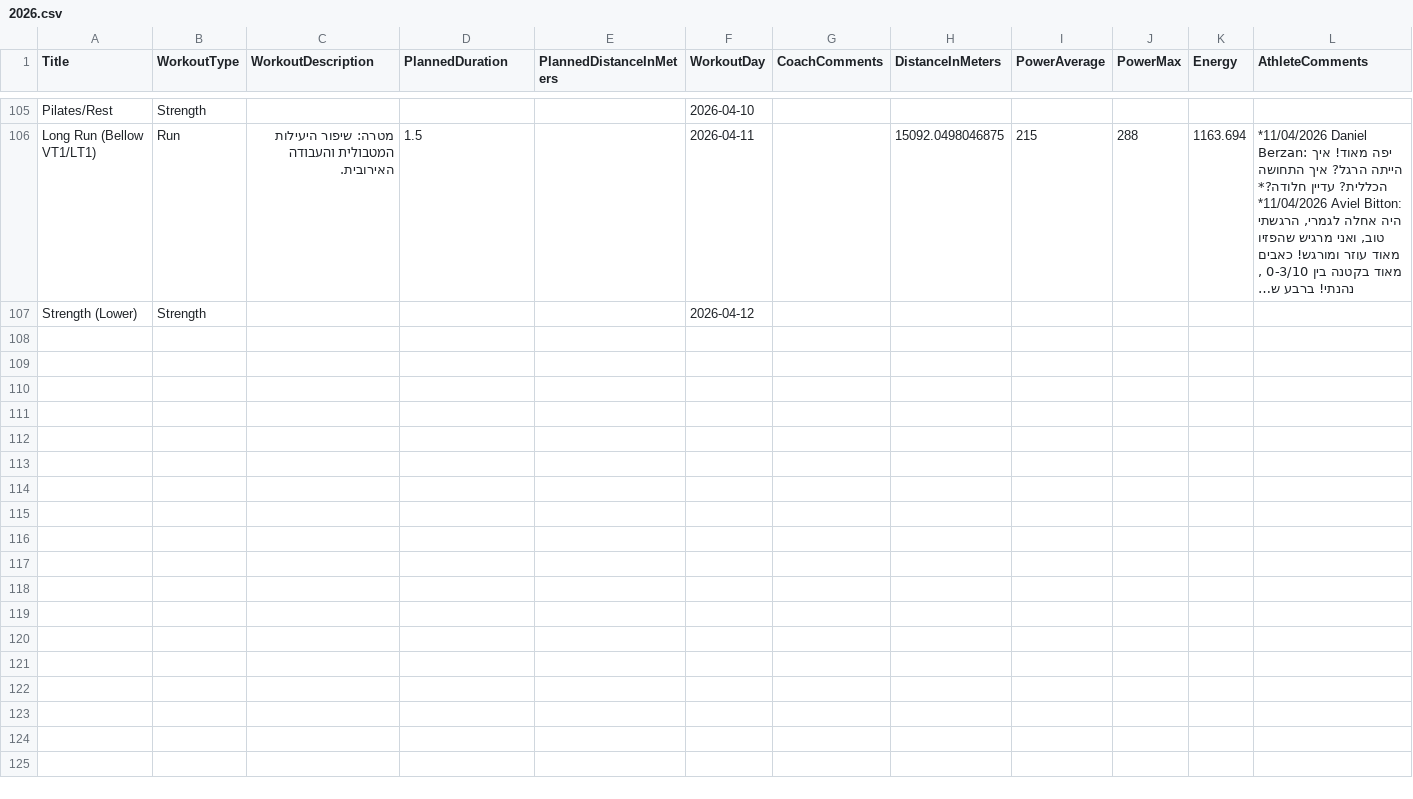
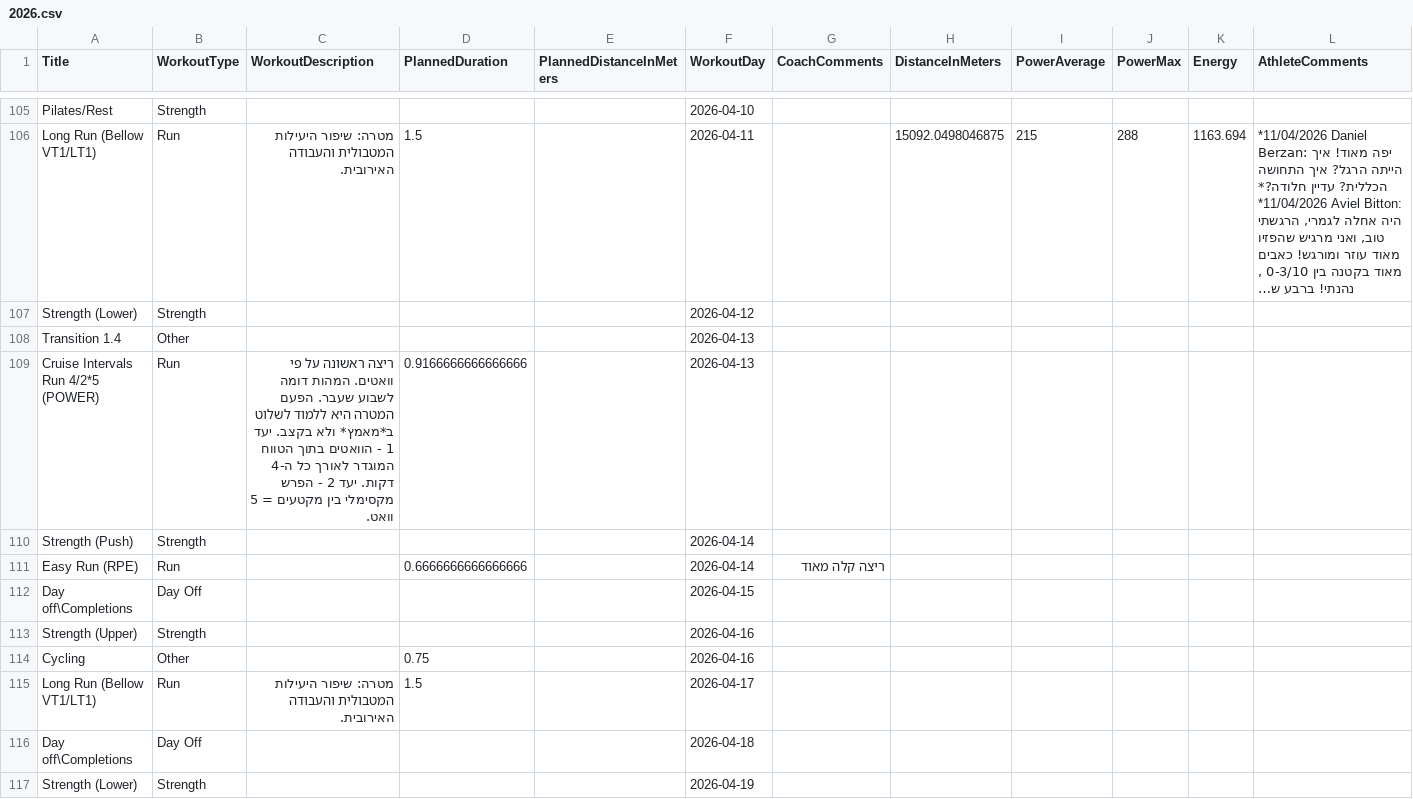
Before and after one commit to AvielBitton/linktree, a CSV file: public/data/aviel/2026.csv, drawn as a sheet; only a part is shown, gaps mark what is left out; long unchanged cells end in …; rows hold the shown columns only; the diff names each change by its address in the sheet, - before the commit and + after, or states it on an @@ line.

```diff
--- a/public/data/aviel/2026.csv
+++ b/public/data/aviel/2026.csv
+row 108: Transition 1.4 | Other |  |  |  | 2026-04-13
+row 109: Cruise Intervals Run 4/2*5 (POWER) | Run | ריצה ראשונה על פי וואטים. המהות דומה לשבוע שעבר. הפעם המטרה היא ללמוד לשלוט ב*מאמץ* ולא בקצב. יעד 1 - הוואטים בתוך הטווח המוגדר לאורך כל ה-4 דקות. יעד 2 - הפרש מקסימלי בין מקטעים = 5 וואט. | 0.9166666666666666 |  | 2026-04-13
+row 110: Strength (Push) | Strength |  |  |  | 2026-04-14
+row 111: Easy Run (RPE) | Run |  | 0.6666666666666666 |  | 2026-04-14 | ריצה קלה מאוד
+row 112: Day off\Completions | Day Off |  |  |  | 2026-04-15
+row 113: Strength (Upper) | Strength |  |  |  | 2026-04-16
+row 114: Cycling | Other |  | 0.75 |  | 2026-04-16
+row 115: Long Run (Bellow VT1/LT1) | Run | מטרה: שיפור היעילות המטבולית והעבודה האירובית. | 1.5 |  | 2026-04-17
+row 116: Day off\Completions | Day Off |  |  |  | 2026-04-18
+row 117: Strength (Lower) | Strength |  |  |  | 2026-04-19
```
Also changed, not shown: 1 other file.
